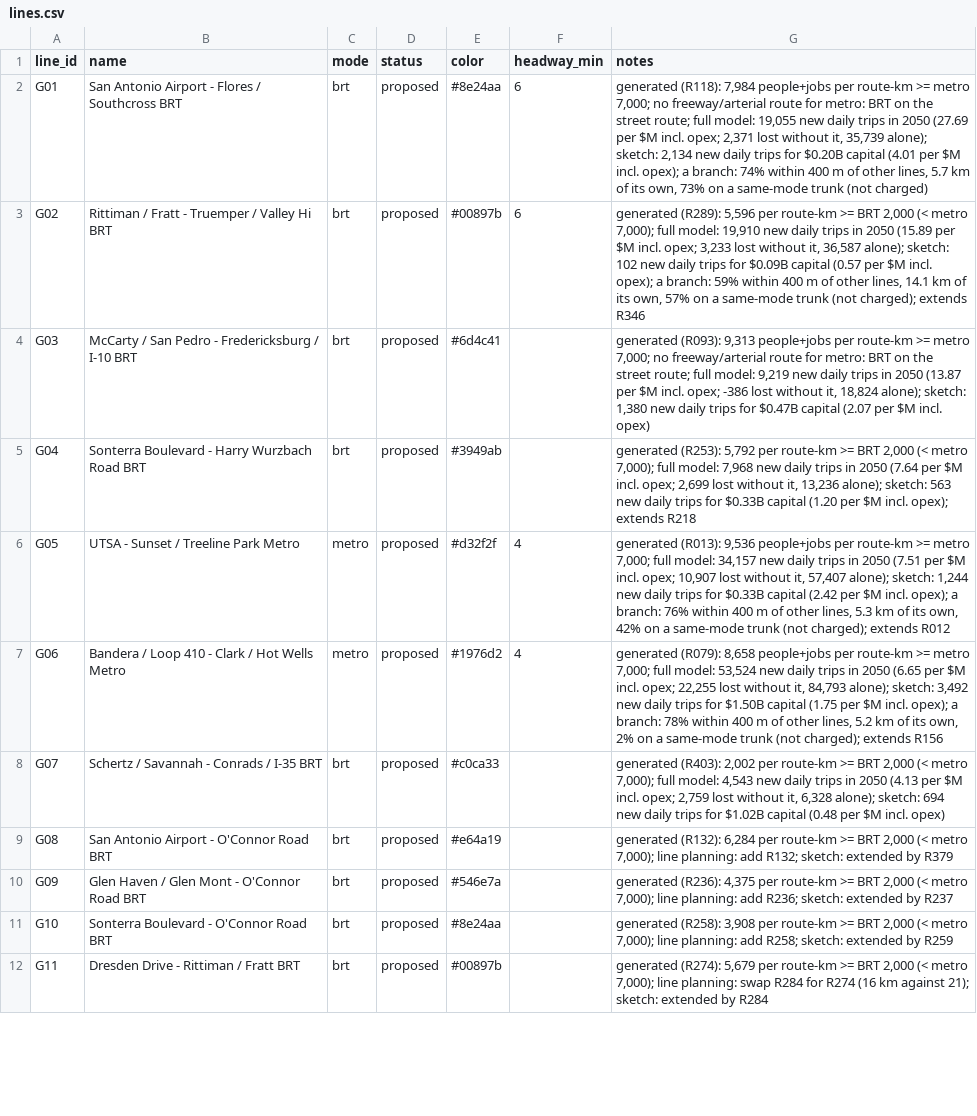
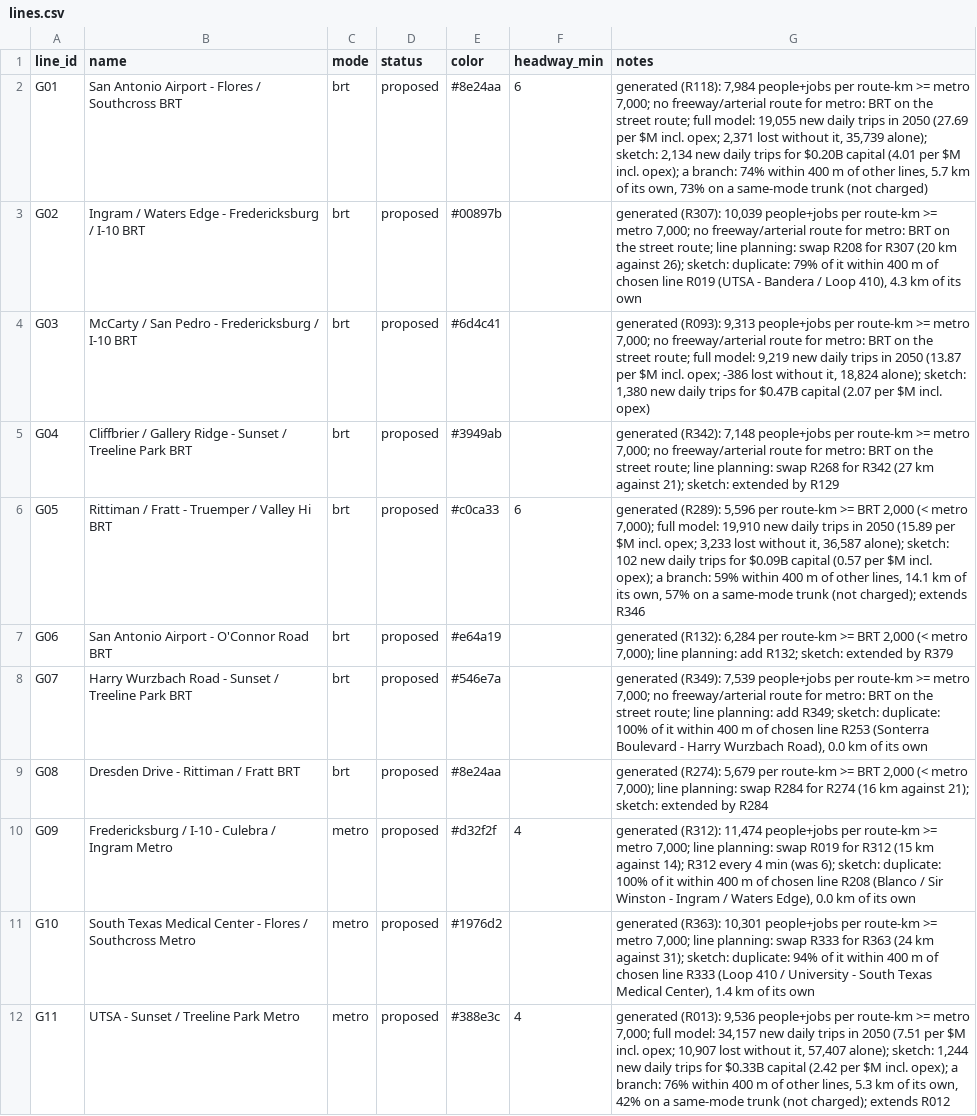
Before and after one commit to dgoodenough/texas-transit, a CSV file: urban/generated/san-antonio/lines.csv, drawn as a sheet; only a part is shown; the diff covers the shown part only; the diff names each change by its address in the sheet, - before the commit and + after, or states it on an @@ line.

```diff
--- a/urban/generated/san-antonio/lines.csv
+++ b/urban/generated/san-antonio/lines.csv
-B3 (name): Rittiman / Fratt - Truemper / Valley Hi BRT
+B3 (name): Ingram / Waters Edge - Fredericksburg / I-10 BRT
-F3 (headway_min): 6
+F3 (headway_min): (empty)
-G3 (notes): generated (R289): 5,596 per route-km >= BRT 2,000 (< metro 7,000); full model: 19,910 new daily trips in 2050 (15.89 per $M incl. opex; 3,233 lost without it, 36,587 alone); sketch: 102 new daily trips for $0.09B capital (0.57 per $M incl. opex); a branch: 59% within 400 m of other lines, 14.1 km of its own, 57% on a same-mode trunk (not charged); extends R346
+G3 (notes): generated (R307): 10,039 people+jobs per route-km >= metro 7,000; no freeway/arterial route for metro: BRT on the street route; line planning: swap R208 for R307 (20 km against 26); sketch: duplicate: 79% of it within 400 m of chosen line R019 (UTSA - Bandera / Loop 410), 4.3 km of its own
-B5 (name): Sonterra Boulevard - Harry Wurzbach Road BRT
+B5 (name): Cliffbrier / Gallery Ridge - Sunset / Treeline Park BRT
-G5 (notes): generated (R253): 5,792 per route-km >= BRT 2,000 (< metro 7,000); full model: 7,968 new daily trips in 2050 (7.64 per $M incl. opex; 2,699 lost without it, 13,236 alone); sketch: 563 new daily trips for $0.33B capital (1.20 per $M incl. opex); extends R218
+G5 (notes): generated (R342): 7,148 people+jobs per route-km >= metro 7,000; no freeway/arterial route for metro: BRT on the street route; line planning: swap R268 for R342 (27 km against 21); sketch: extended by R129
-B6 (name): UTSA - Sunset / Treeline Park Metro
+B6 (name): Rittiman / Fratt - Truemper / Valley Hi BRT
-C6:C7 (mode): metro
+C6:C7 (mode): brt
-E6 (color): #d32f2f
+E6 (color): #c0ca33
-F6 (headway_min): 4
+F6 (headway_min): 6
-G6 (notes): generated (R013): 9,536 people+jobs per route-km >= metro 7,000; full model: 34,157 new daily trips in 2050 (7.51 per $M incl. opex; 10,907 lost without it, 57,407 alone); sketch: 1,244 new daily trips for $0.33B capital (2.42 per $M incl. opex); a branch: 76% within 400 m of other lines, 5.3 km of its own, 42% on a same-mode trunk (not charged); extends R012
+G6 (notes): generated (R289): 5,596 per route-km >= BRT 2,000 (< metro 7,000); full model: 19,910 new daily trips in 2050 (15.89 per $M incl. opex; 3,233 lost without it, 36,587 alone); sketch: 102 new daily trips for $0.09B capital (0.57 per $M incl. opex); a branch: 59% within 400 m of other lines, 14.1 km of its own, 57% on a same-mode trunk (not charged); extends R346
-B7 (name): Bandera / Loop 410 - Clark / Hot Wells Metro
+B7 (name): San Antonio Airport - O'Connor Road BRT
-E7 (color): #1976d2
+E7 (color): #e64a19
-F7 (headway_min): 4
+F7 (headway_min): (empty)
-G7 (notes): generated (R079): 8,658 people+jobs per route-km >= metro 7,000; full model: 53,524 new daily trips in 2050 (6.65 per $M incl. opex; 22,255 lost without it, 84,793 alone); sketch: 3,492 new daily trips for $1.50B capital (1.75 per $M incl. opex); a branch: 78% within 400 m of other lines, 5.2 km of its own, 2% on a same-mode trunk (not charged); extends R156
+G7 (notes): generated (R132): 6,284 per route-km >= BRT 2,000 (< metro 7,000); line planning: add R132; sketch: extended by R379
-B8 (name): Schertz / Savannah - Conrads / I-35 BRT
+B8 (name): Harry Wurzbach Road - Sunset / Treeline Park BRT
-E8 (color): #c0ca33
+E8 (color): #546e7a
-G8 (notes): generated (R403): 2,002 per route-km >= BRT 2,000 (< metro 7,000); full model: 4,543 new daily trips in 2050 (4.13 per $M incl. opex; 2,759 lost without it, 6,328 alone); sketch: 694 new daily trips for $1.02B capital (0.48 per $M incl. opex)
+G8 (notes): generated (R349): 7,539 people+jobs per route-km >= metro 7,000; no freeway/arterial route for metro: BRT on the street route; line planning: add R349; sketch: duplicate: 100% of it within 400 m of chosen line R253 (Sonterra Boulevard - Harry Wurzbach Road), 0.0 km of its own
-B9 (name): San Antonio Airport - O'Connor Road BRT
+B9 (name): Dresden Drive - Rittiman / Fratt BRT
-E9 (color): #e64a19
+E9 (color): #8e24aa
-G9 (notes): generated (R132): 6,284 per route-km >= BRT 2,000 (< metro 7,000); line planning: add R132; sketch: extended by R379
+G9 (notes): generated (R274): 5,679 per route-km >= BRT 2,000 (< metro 7,000); line planning: swap R284 for R274 (16 km against 21); sketch: extended by R284
-B10 (name): Glen Haven / Glen Mont - O'Connor Road BRT
+B10 (name): Fredericksburg / I-10 - Culebra / Ingram Metro
-C10:C12 (mode): brt
+C10:C12 (mode): metro
-E10 (color): #546e7a
+E10 (color): #d32f2f
-F10 (headway_min): (empty)
+F10 (headway_min): 4
-G10 (notes): generated (R236): 4,375 per route-km >= BRT 2,000 (< metro 7,000); line planning: add R236; sketch: extended by R237
+G10 (notes): generated (R312): 11,474 people+jobs per route-km >= metro 7,000; line planning: swap R019 for R312 (15 km against 14); R312 every 4 min (was 6); sketch: duplicate: 100% of it within 400 m of chosen line R208 (Blanco / Sir Winston - Ingram / Waters Edge), 0.0 km of its own
-B11 (name): Sonterra Boulevard - O'Connor Road BRT
+B11 (name): South Texas Medical Center - Flores / Southcross Metro
-E11 (color): #8e24aa
+E11 (color): #1976d2
-G11 (notes): generated (R258): 3,908 per route-km >= BRT 2,000 (< metro 7,000); line planning: add R258; sketch: extended by R259
+G11 (notes): generated (R363): 10,301 people+jobs per route-km >= metro 7,000; line planning: swap R333 for R363 (24 km against 31); sketch: duplicate: 94% of it within 400 m of chosen line R333 (Loop 410 / University - South Texas Medical Center), 1.4 km of its own
-B12 (name): Dresden Drive - Rittiman / Fratt BRT
+B12 (name): UTSA - Sunset / Treeline Park Metro
-E12 (color): #00897b
+E12 (color): #388e3c
-F12 (headway_min): (empty)
+F12 (headway_min): 4
-G12 (notes): generated (R274): 5,679 per route-km >= BRT 2,000 (< metro 7,000); line planning: swap R284 for R274 (16 km against 21); sketch: extended by R284
+G12 (notes): generated (R013): 9,536 people+jobs per route-km >= metro 7,000; full model: 34,157 new daily trips in 2050 (7.51 per $M incl. opex; 10,907 lost without it, 57,407 alone); sketch: 1,244 new daily trips for $0.33B capital (2.42 per $M incl. opex); a branch: 76% within 400 m of other lines, 5.3 km of its own, 42% on a same-mode trunk (not charged); extends R012
```
Also changed, not shown: 23 edited cells elsewhere in this file, urban/generated/san-antonio/candidates.csv, urban/generated/san-antonio/line_segments.csv, 8 other files.
